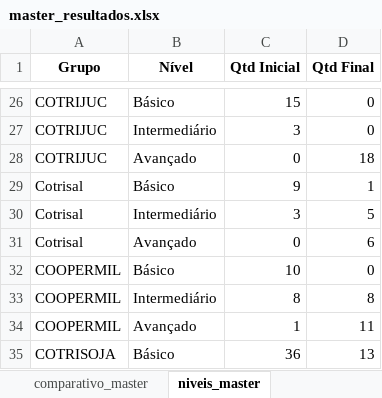
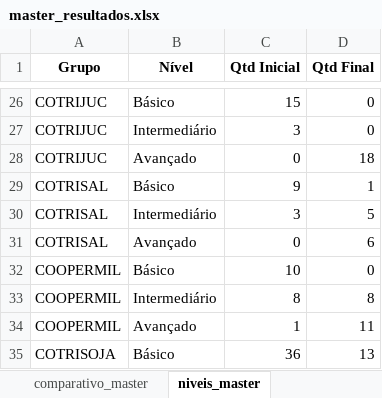
Before and after one commit to ricardosaran/EP-PROPRIEDADE-DIGITAL, an Excel workbook: master_resultados.xlsx, sheet niveis_master, drawn as a sheet; only a part is shown, gaps mark what is left out; values as stored, in another font and other column widths than the file's, no borders; the diff names each change by its address in the sheet, - before the commit and + after, or states it on an @@ line.

Commit message:
Add files via upload

```diff
--- a/master_resultados.xlsx (sheet niveis_master)
+++ b/master_resultados.xlsx (sheet niveis_master)
-A29:A31 (Grupo): Cotrisal
+A29:A31 (Grupo): COTRISAL
```
